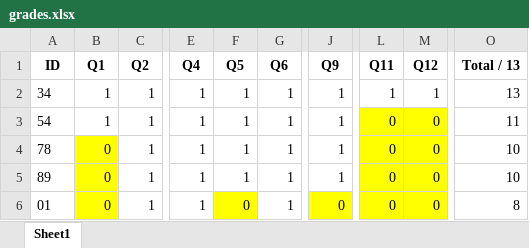
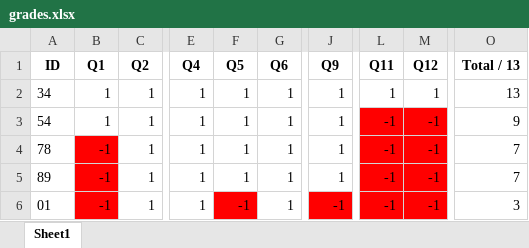
Before and after one commit to OmarIsmail11/GradesAutoFiller, an Excel workbook: grades.xlsx, sheet Sheet1, drawn as a sheet; only a part is shown, gaps mark what is left out; values as stored, in another font and other column widths than the file's, no borders; the diff names each change by its address in the sheet, - before the commit and + after, or states it on an @@ line.

```diff
--- a/grades.xlsx (sheet Sheet1)
+++ b/grades.xlsx (sheet Sheet1)
-L3:L6 (Q11): 0
+L3:L6 (Q11): -1
-L3:M6 fill: #FFFF00
+L3:M6 fill: #FF0000
-M3:M6 (Q12): 0
+M3:M6 (Q12): -1
-O3 (Total / 13): 11
+O3 (Total / 13): 9
-B4:B6 (Q1): 0
+B4:B6 (Q1): -1
-B4:B6 fill: #FFFF00
+B4:B6 fill: #FF0000
-O4:O5 (Total / 13): 10
+O4:O5 (Total / 13): 7
-F6 (Q5): 0
+F6 (Q5): -1
-F6 fill: #FFFF00
+F6 fill: #FF0000
-J6 (Q9): 0
+J6 (Q9): -1
-J6 fill: #FFFF00
+J6 fill: #FF0000
-O6 (Total / 13): 8
+O6 (Total / 13): 3
```
Also changed, not shown: 1 other file.
